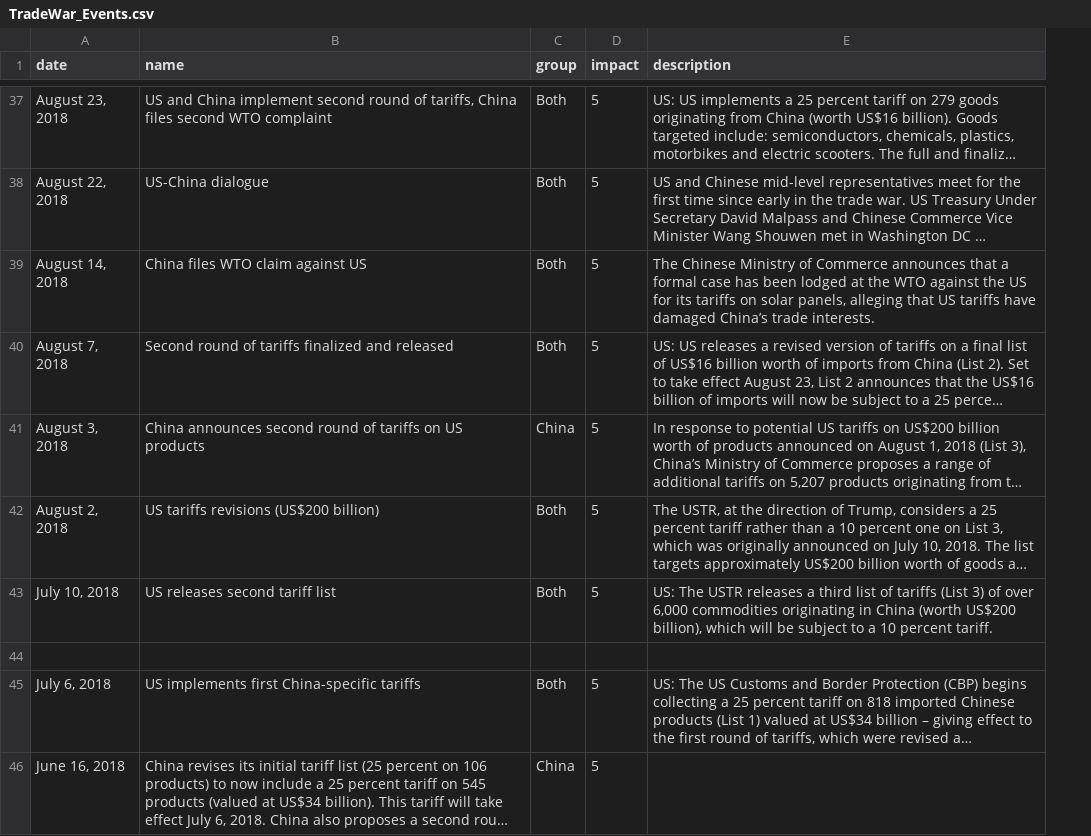
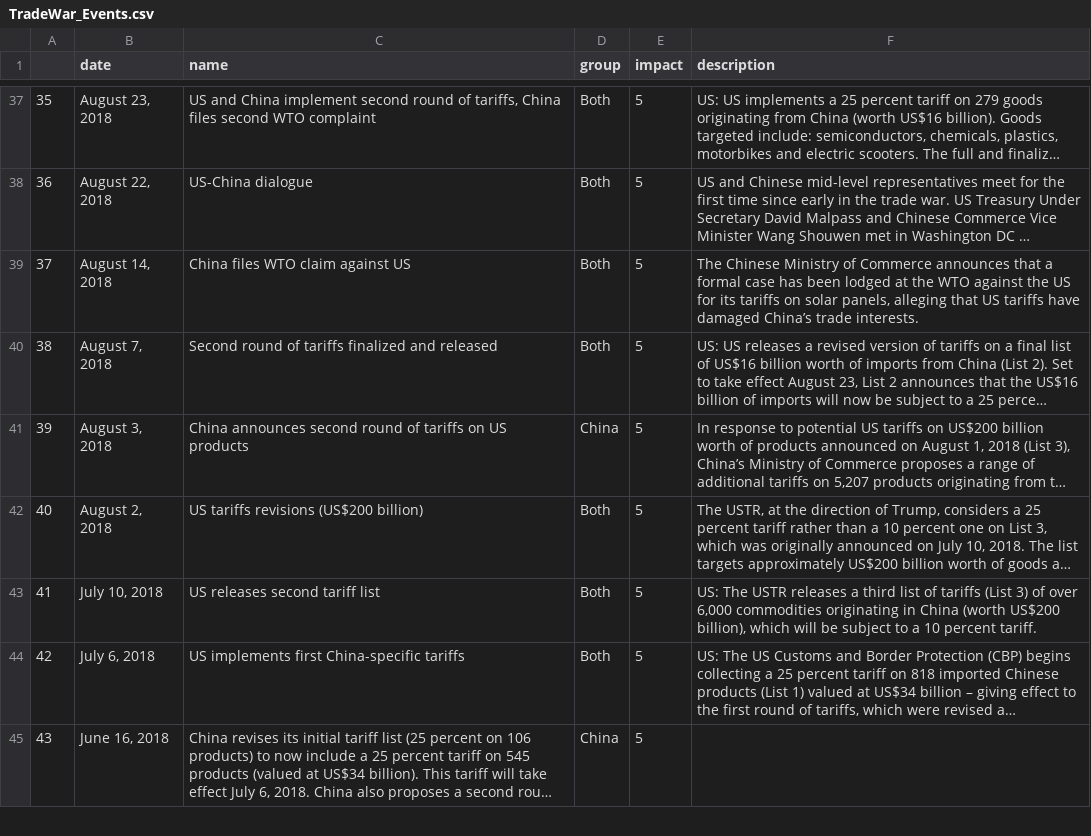
Before and after one commit to chinatimeline/chinatimeline.github.io, a CSV file: _data/csv/TradeWar_Events.csv, drawn as a sheet; only a part is shown, gaps mark what is left out; long unchanged cells end in …; removed rows and columns are numbered as before the commit, all else as after; the diff covers the shown part only; the diff names each change by its address in the sheet, - before the commit and + after, or states it on an @@ line.

```diff
--- a/_data/csv/TradeWar_Events.csv
+++ b/_data/csv/TradeWar_Events.csv
+column A, rows 37-45: 35 | 36 | 37 | 38 | 39 | 40 | 41 | 42 | 43
-row 44: (empty)
```
Also changed, not shown: 15 added rows elsewhere in this file, 15 other files.
